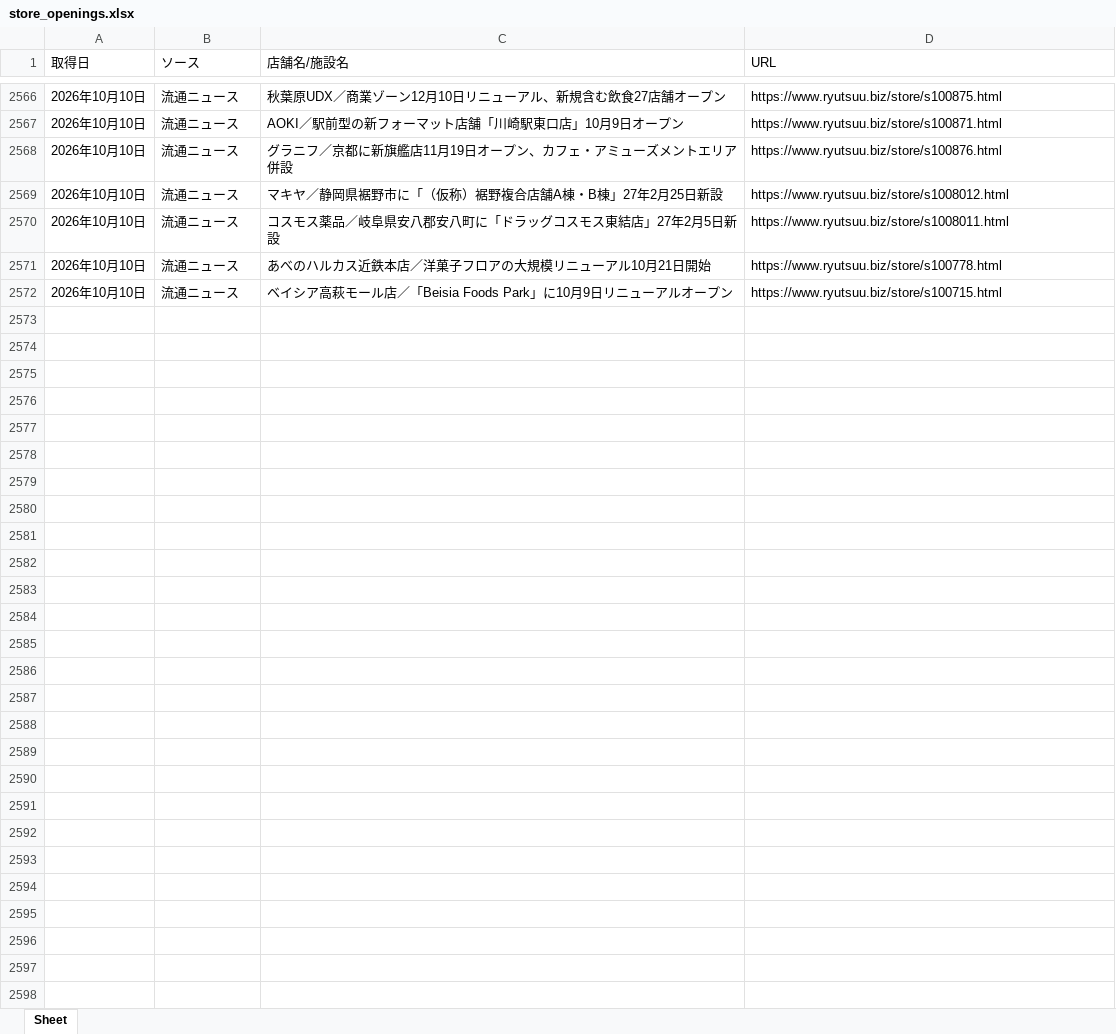
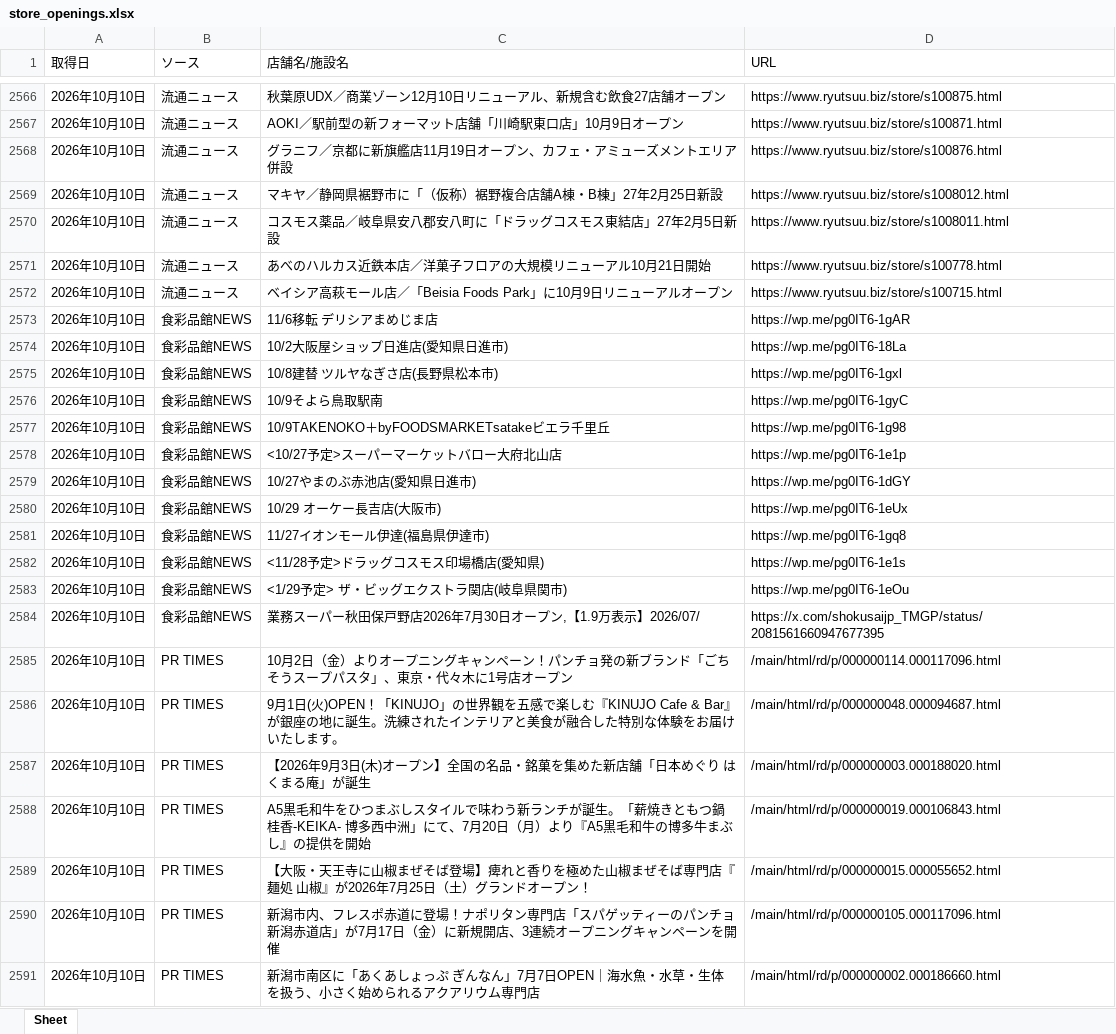
Before and after one commit to yujichan1-hub/newshop_collector, an Excel workbook: data/store_openings.xlsx, sheet Sheet, drawn as a sheet; only a part is shown, gaps mark what is left out; values as stored, in another font and other column widths than the file's, no borders; the diff covers the shown part only; the diff names each change by its address in the sheet, - before the commit and + after, or states it on an @@ line.

```diff
--- a/data/store_openings.xlsx (sheet Sheet)
+++ b/data/store_openings.xlsx (sheet Sheet)
+row 2573: 2026年10月10日 | 食彩品館NEWS | 11/6移転 デリシアまめじま店 | https://wp.me/pg0IT6-1gAR
+row 2574: 2026年10月10日 | 食彩品館NEWS | 10/2大阪屋ショップ日進店(愛知県日進市) | https://wp.me/pg0IT6-18La
+row 2575: 2026年10月10日 | 食彩品館NEWS | 10/8建替 ツルヤなぎさ店(長野県松本市) | https://wp.me/pg0IT6-1gxl
+row 2576: 2026年10月10日 | 食彩品館NEWS | 10/9そよら鳥取駅南 | https://wp.me/pg0IT6-1gyC
+row 2577: 2026年10月10日 | 食彩品館NEWS | 10/9TAKENOKO＋byFOODSMARKETsatakeビエラ千里丘 | https://wp.me/pg0IT6-1g98
+row 2578: 2026年10月10日 | 食彩品館NEWS | <10/27予定>スーパーマーケットバロー大府北山店 | https://wp.me/pg0IT6-1e1p
+row 2579: 2026年10月10日 | 食彩品館NEWS | 10/27やまのぶ赤池店(愛知県日進市) | https://wp.me/pg0IT6-1dGY
+row 2580: 2026年10月10日 | 食彩品館NEWS | 10/29 オーケー長吉店(大阪市) | https://wp.me/pg0IT6-1eUx
+row 2581: 2026年10月10日 | 食彩品館NEWS | 11/27イオンモール伊達(福島県伊達市) | https://wp.me/pg0IT6-1gq8
+row 2582: 2026年10月10日 | 食彩品館NEWS | <11/28予定>ドラッグコスモス印場橋店(愛知県) | https://wp.me/pg0IT6-1e1s
+row 2583: 2026年10月10日 | 食彩品館NEWS | <1/29予定> ザ・ビッグエクストラ関店(岐阜県関市) | https://wp.me/pg0IT6-1eOu
+row 2584: 2026年10月10日 | 食彩品館NEWS | 業務スーパー秋田保戸野店2026年7月30日オープン,【1.9万表示】2026/07/ | https://x.com/shokusaijp_TMGP/status/2081561660947677395
+row 2585: 2026年10月10日 | PR TIMES | 10月2日（金）よりオープニングキャンペーン！パンチョ発の新ブランド「ごちそうスープパスタ」、東京・代々木に1号店オープン | /main/html/rd/p/000000114.000117096.html
+row 2586: 2026年10月10日 | PR TIMES | 9月1日(火)OPEN！「KINUJO」の世界観を五感で楽しむ『KINUJO Cafe & Bar』が銀座の地に誕生。洗練されたインテリアと美食が融合した特別な体験をお届けいたします。 | /main/html/rd/p/000000048.000094687.html
+row 2587: 2026年10月10日 | PR TIMES | 【2026年9月3日(木)オープン】全国の名品・銘菓を集めた新店舗「日本めぐり はくまる庵」が誕生 | /main/html/rd/p/000000003.000188020.html
+row 2588: 2026年10月10日 | PR TIMES | A5黒毛和牛をひつまぶしスタイルで味わう新ランチが誕生。「薪焼きともつ鍋 桂香-KEIKA- 博多西中洲」にて、7月20日（月）より『A5黒毛和牛の博多牛まぶし』の提供を開始 | /main/html/rd/p/000000019.000106843.html
+row 2589: 2026年10月10日 | PR TIMES | 【大阪・天王寺に山椒まぜそば登場】痺れと香りを極めた山椒まぜそば専門店『麺処 山椒』が2026年7月25日（土）グランドオープン！ | /main/html/rd/p/000000015.000055652.html
+row 2590: 2026年10月10日 | PR TIMES | 新潟市内、フレスポ赤道に登場！ナポリタン専門店「スパゲッティーのパンチョ 新潟赤道店」が7月17日（金）に新規開店、3連続オープニングキャンペーンを開催 | /main/html/rd/p/000000105.000117096.html
+row 2591: 2026年10月10日 | PR TIMES | 新潟市南区に「あくあしょっぷ ぎんなん」7月7日OPEN｜海水魚・水草・生体を扱う、小さく始められるアクアリウム専門店 | /main/html/rd/p/000000002.000186660.html
```
Also changed, not shown: 53 added rows elsewhere in this sheet, 1 other file.
